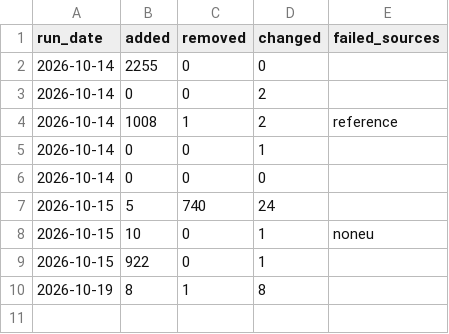
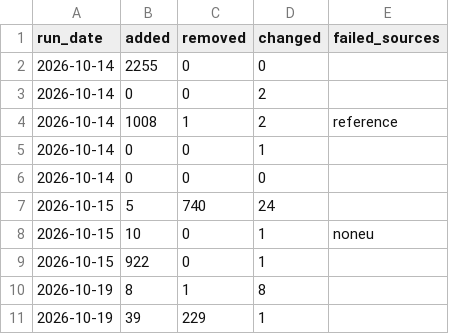
Before and after one commit to camilopallasco-arch/EU-WAEMU-PFI-TRACKER, a CSV file: data/changelog.csv, drawn as a sheet.

```diff
--- a/data/changelog.csv
+++ b/data/changelog.csv
@@ -10 +10,2 @@ run_date,added,removed,changed,failed_sources
 2026-10-19,8,1,8,
+2026-10-19,39,229,1,
```
Also changed, not shown: data/countries.csv, data/institutions.csv, 21 other files.
